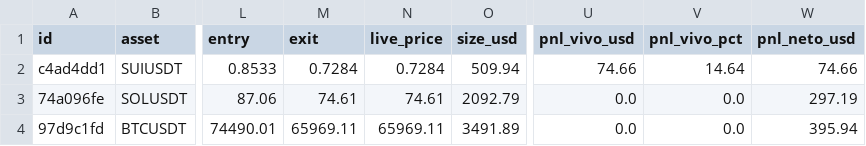
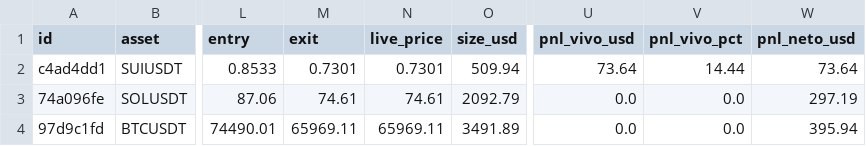
Before and after one commit to juanpabloruizru-boop/quant-arena, a CSV file: ledger/audit_futures.csv, drawn as a sheet; only a part is shown, gaps mark what is left out; the diff names each change by its address in the sheet, - before the commit and + after, or states it on an @@ line.

```diff
--- a/ledger/audit_futures.csv
+++ b/ledger/audit_futures.csv
-M2 (exit): 0.7284
+M2 (exit): 0.7301
-N2 (live_price): 0.7284
+N2 (live_price): 0.7301
-U2 (pnl_vivo_usd): 74.66
+U2 (pnl_vivo_usd): 73.64
-V2 (pnl_vivo_pct): 14.64
+V2 (pnl_vivo_pct): 14.44
-W2 (pnl_neto_usd): 74.66
+W2 (pnl_neto_usd): 73.64
```
Also changed, not shown: ledger/audit_spot.csv, ledger/trades_statistical_log.csv, 1 other file.
